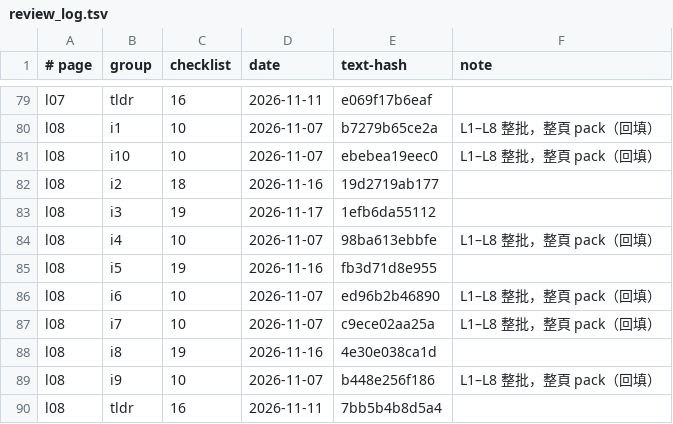
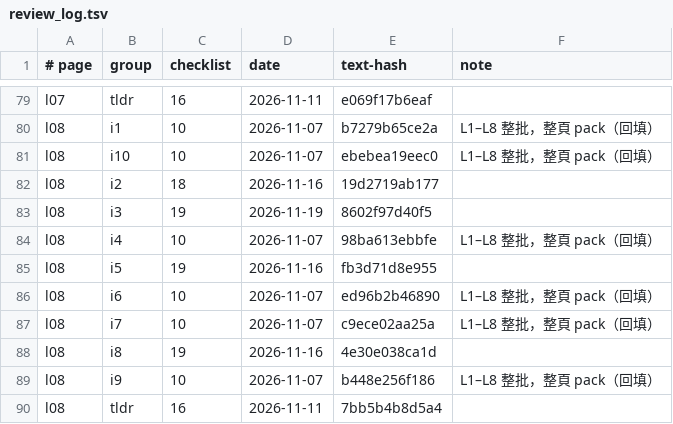
Before and after one commit to chihmingyang/cs2680, a TSV file: guide/review_log.tsv, drawn as a sheet; only a part is shown, gaps mark what is left out.

```diff
--- a/guide/review_log.tsv
+++ b/guide/review_log.tsv
@@ -82,3 +82,3 @@ l08	i10	10	2026-11-07	ebebea19eec0	L1–L8 整批，整頁 pack（回填）
 l08	i2	18	2026-11-16	19d2719ab177	
-l08	i3	19	2026-11-17	1efb6da55112	
+l08	i3	19	2026-11-19	8602f97d40f5	
 l08	i4	10	2026-11-07	98ba613ebbfe	L1–L8 整批，整頁 pack（回填）
```
Also changed, not shown: 1 other file.
